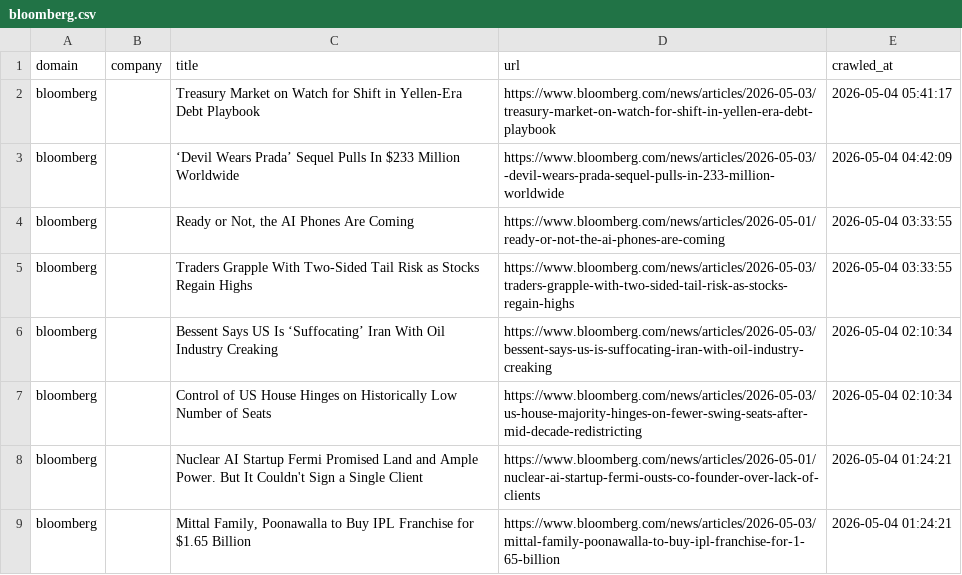
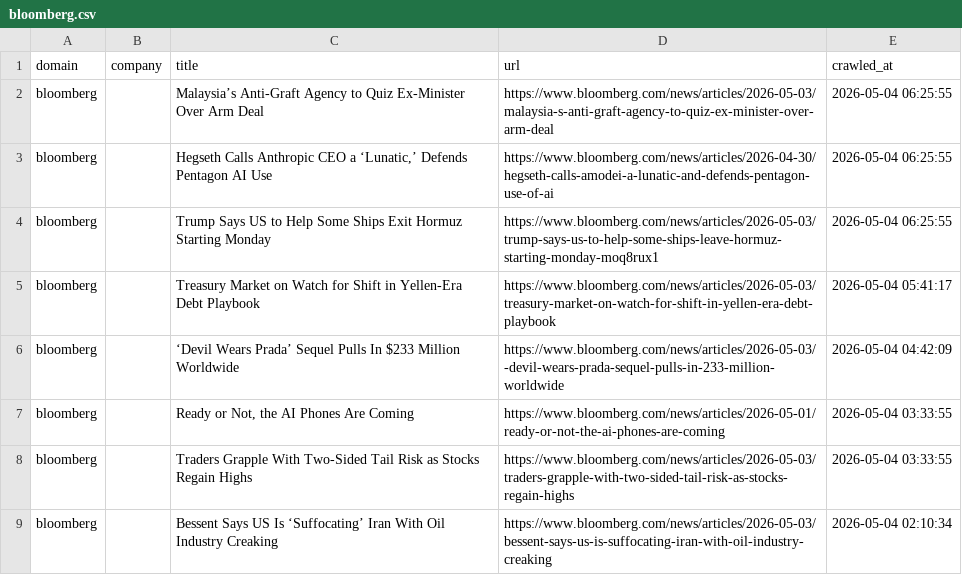
Before and after one commit to levelupup/news_crawler, a CSV file: data/bloomberg.csv, drawn as a sheet; only a part is shown; the shorter side is filled out with more unchanged rows; the diff names each change by its address in the sheet, - before the commit and + after, or states it on an @@ line.

```diff
--- a/data/bloomberg.csv
+++ b/data/bloomberg.csv
+row 2: bloomberg |  | Malaysia’s Anti-Graft Agency to Quiz Ex-Minister Over Arm Deal | https://www.bloomberg.com/news/articles/2026-05-03/malaysia-s-anti-graft-agency-to-quiz-ex-minister-over-arm-deal | 2026-05-04 06:25:55
+row 3: bloomberg |  | Hegseth Calls Anthropic CEO a ‘Lunatic,’ Defends Pentagon AI Use | https://www.bloomberg.com/news/articles/2026-04-30/hegseth-calls-amodei-a-lunatic-and-defends-pentagon-use-of-ai | 2026-05-04 06:25:55
+row 4: bloomberg |  | Trump Says US to Help Some Ships Exit Hormuz Starting Monday | https://www.bloomberg.com/news/articles/2026-05-03/trump-says-us-to-help-some-ships-leave-hormuz-starting-monday-moq8rux1 | 2026-05-04 06:25:55
```
Also changed, not shown: data/ctee.csv, data/nikkei.csv, 8 other files.
